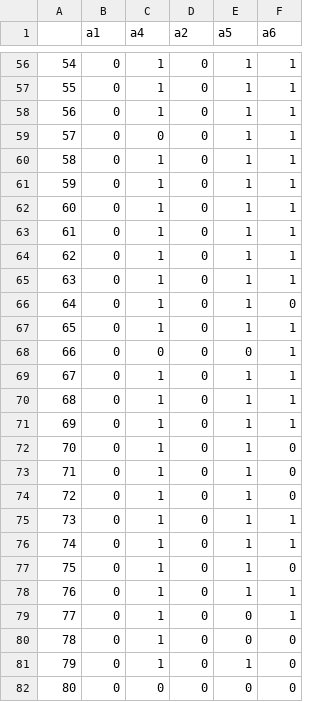
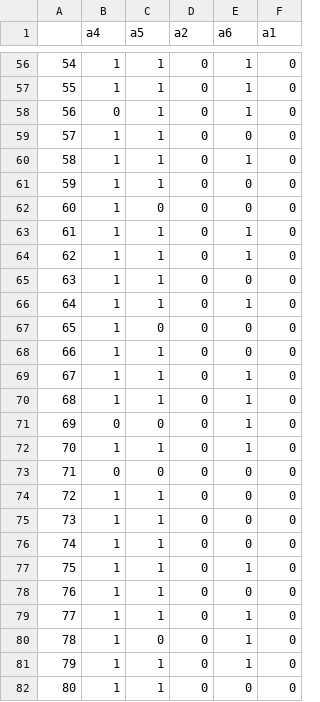
Before and after one commit to EnexaProject/enexa-tensor-reasoning, a CSV file: unittests/knowledge/assets/fb_sampleDf.csv, drawn as a sheet; only a part is shown, gaps mark what is left out; removed rows and columns are numbered as before the commit, all else as after; the diff covers the shown part only; the diff names each change by its address in the sheet, - before the commit and + after, or states it on an @@ line.

```diff
--- a/unittests/knowledge/assets/fb_sampleDf.csv
+++ b/unittests/knowledge/assets/fb_sampleDf.csv
-column B (a1), rows 56-82: all 0
+column C (a5), rows 56-82: 1 | 1 | 1 | 1 | 1 | 1 | 0 | 1 | 1 | 1 | 1 | 0 | 1 | 1 | 1 | 0 | 1 | 0 | 1 | 1 | 1 | 1 | 1 | 1 | 0 | 1 | 1
-E1: a5
+E1: a6
-F1: a6
+F1: a1
-F56:F65 (a1): 1
+F56:F65 (a1): 0
-B58 (a4): 1
+B58 (a4): 0
-B59 (a4): 0
+B59 (a4): 1
-E59 (a6): 1
+E59 (a6): 0
-E61:E62 (a6): 1
+E61:E62 (a6): 0
-E65 (a6): 1
+E65 (a6): 0
-E67 (a6): 1
+E67 (a6): 0
-F67:F71 (a1): 1
+F67:F71 (a1): 0
-B68 (a4): 0
+B68 (a4): 1
-B71 (a4): 1
+B71 (a4): 0
-B73 (a4): 1
+B73 (a4): 0
-E73:E76 (a6): 1
+E73:E76 (a6): 0
-F75:F76 (a1): 1
+F75:F76 (a1): 0
-E78 (a6): 1
+E78 (a6): 0
-F78:F79 (a1): 1
+F78:F79 (a1): 0
-E79:E80 (a6): 0
+E79:E80 (a6): 1
-B82 (a4): 0
+B82 (a4): 1
```
Also changed, not shown: 92 edited cells elsewhere in this file, 2 other files.
